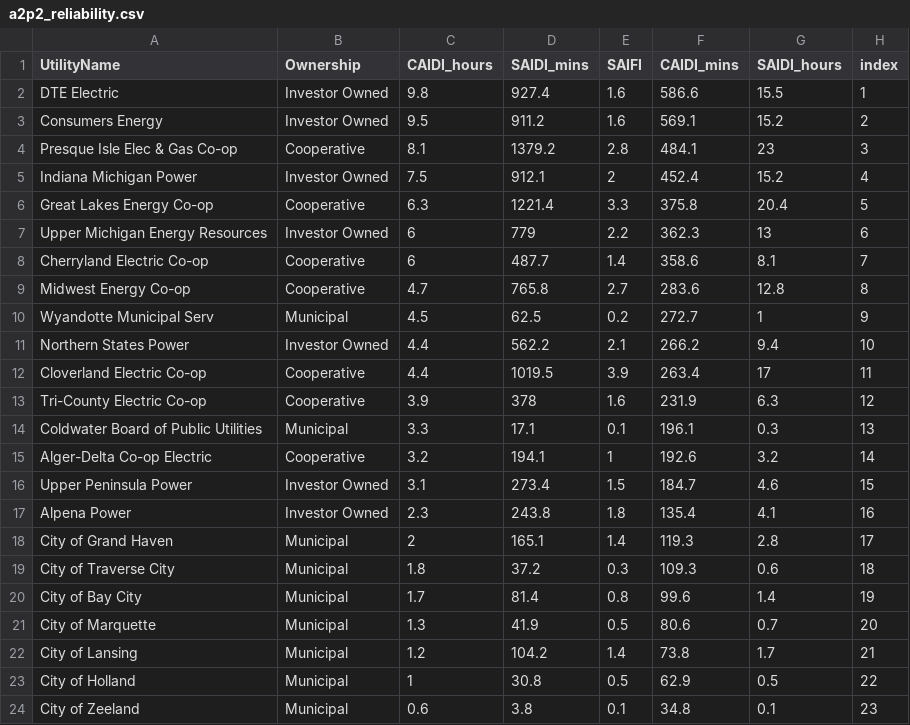
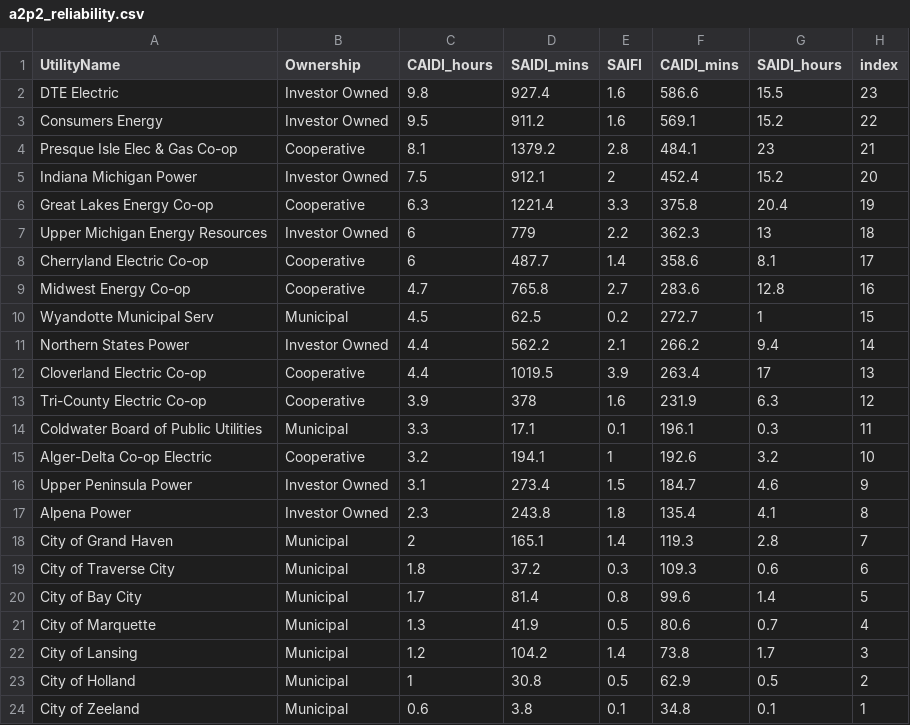
Before and after one commit to elsieleerobbins/a2p2, a CSV file: a2p2_reliability.csv, drawn as a sheet.

Commit message:
Reverse order a2p2_reliability.csv

```diff
--- a/a2p2_reliability.csv
+++ b/a2p2_reliability.csv
@@ -1,24 +1,24 @@
 UtilityName,Ownership,CAIDI_hours,SAIDI_mins,SAIFI,CAIDI_mins,SAIDI_hours,index
-DTE Electric,Investor Owned,9.8,927.4,1.6,586.6,15.5,1
-Consumers Energy,Investor Owned,9.5,911.2,1.6,569.1,15.2,2
-Presque Isle Elec & Gas Co-op,Cooperative,8.1,1379.2,2.8,484.1,23,3
-Indiana Michigan Power,Investor Owned,7.5,912.1,2,452.4,15.2,4
-Great Lakes Energy Co-op,Cooperative,6.3,1221.4,3.3,375.8,20.4,5
-Upper Michigan Energy Resources,Investor Owned,6,779,2.2,362.3,13,6
-Cherryland Electric Co-op,Cooperative,6,487.7,1.4,358.6,8.1,7
-Midwest Energy Co-op,Cooperative,4.7,765.8,2.7,283.6,12.8,8
-Wyandotte Municipal Serv,Municipal,4.5,62.5,0.2,272.7,1,9
-Northern States Power,Investor Owned,4.4,562.2,2.1,266.2,9.4,10
-Cloverland Electric Co-op,Cooperative,4.4,1019.5,3.9,263.4,17,11
+DTE Electric,Investor Owned,9.8,927.4,1.6,586.6,15.5,23
+Consumers Energy,Investor Owned,9.5,911.2,1.6,569.1,15.2,22
+Presque Isle Elec & Gas Co-op,Cooperative,8.1,1379.2,2.8,484.1,23,21
+Indiana Michigan Power,Investor Owned,7.5,912.1,2,452.4,15.2,20
+Great Lakes Energy Co-op,Cooperative,6.3,1221.4,3.3,375.8,20.4,19
+Upper Michigan Energy Resources,Investor Owned,6,779,2.2,362.3,13,18
+Cherryland Electric Co-op,Cooperative,6,487.7,1.4,358.6,8.1,17
+Midwest Energy Co-op,Cooperative,4.7,765.8,2.7,283.6,12.8,16
+Wyandotte Municipal Serv,Municipal,4.5,62.5,0.2,272.7,1,15
+Northern States Power,Investor Owned,4.4,562.2,2.1,266.2,9.4,14
+Cloverland Electric Co-op,Cooperative,4.4,1019.5,3.9,263.4,17,13
 Tri-County Electric Co-op,Cooperative,3.9,378,1.6,231.9,6.3,12
-Coldwater Board of Public Utilities,Municipal,3.3,17.1,0.1,196.1,0.3,13
-Alger-Delta Co-op Electric,Cooperative,3.2,194.1,1,192.6,3.2,14
-Upper Peninsula Power,Investor Owned,3.1,273.4,1.5,184.7,4.6,15
-Alpena Power,Investor Owned,2.3,243.8,1.8,135.4,4.1,16
-City of Grand Haven,Municipal,2,165.1,1.4,119.3,2.8,17
-City of Traverse City,Municipal,1.8,37.2,0.3,109.3,0.6,18
-City of Bay City,Municipal,1.7,81.4,0.8,99.6,1.4,19
-City of Marquette,Municipal,1.3,41.9,0.5,80.6,0.7,20
-City of Lansing,Municipal,1.2,104.2,1.4,73.8,1.7,21
-City of Holland,Municipal,1,30.8,0.5,62.9,0.5,22
-City of Zeeland,Municipal,0.6,3.8,0.1,34.8,0.1,23
+Coldwater Board of Public Utilities,Municipal,3.3,17.1,0.1,196.1,0.3,11
+Alger-Delta Co-op Electric,Cooperative,3.2,194.1,1,192.6,3.2,10
+Upper Peninsula Power,Investor Owned,3.1,273.4,1.5,184.7,4.6,9
+Alpena Power,Investor Owned,2.3,243.8,1.8,135.4,4.1,8
+City of Grand Haven,Municipal,2,165.1,1.4,119.3,2.8,7
+City of Traverse City,Municipal,1.8,37.2,0.3,109.3,0.6,6
+City of Bay City,Municipal,1.7,81.4,0.8,99.6,1.4,5
+City of Marquette,Municipal,1.3,41.9,0.5,80.6,0.7,4
+City of Lansing,Municipal,1.2,104.2,1.4,73.8,1.7,3
+City of Holland,Municipal,1,30.8,0.5,62.9,0.5,2
+City of Zeeland,Municipal,0.6,3.8,0.1,34.8,0.1,1
```
